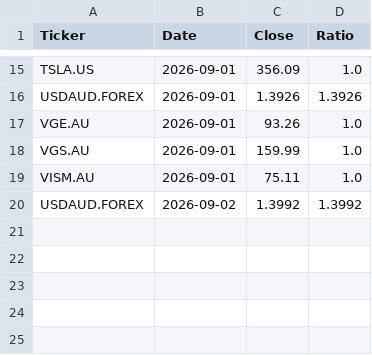
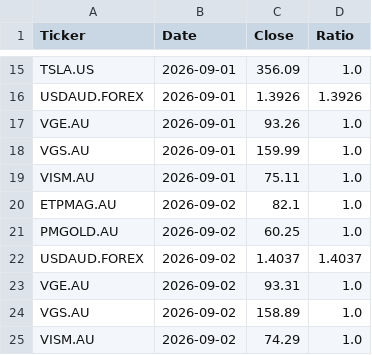
Before and after one commit to Jacksky10/stock-price-updater, a CSV file: eodhd_daily_prices.csv, drawn as a sheet; only a part is shown, gaps mark what is left out.

```diff
--- a/eodhd_daily_prices.csv
+++ b/eodhd_daily_prices.csv
@@ -19,2 +19,7 @@ VGS.AU,2026-09-01,159.99,1.0
 VISM.AU,2026-09-01,75.11,1.0
-USDAUD.FOREX,2026-09-02,1.3992,1.3992
+ETPMAG.AU,2026-09-02,82.1,1.0
+PMGOLD.AU,2026-09-02,60.25,1.0
+USDAUD.FOREX,2026-09-02,1.4037,1.4037
+VGE.AU,2026-09-02,93.31,1.0
+VGS.AU,2026-09-02,158.89,1.0
+VISM.AU,2026-09-02,74.29,1.0
```
